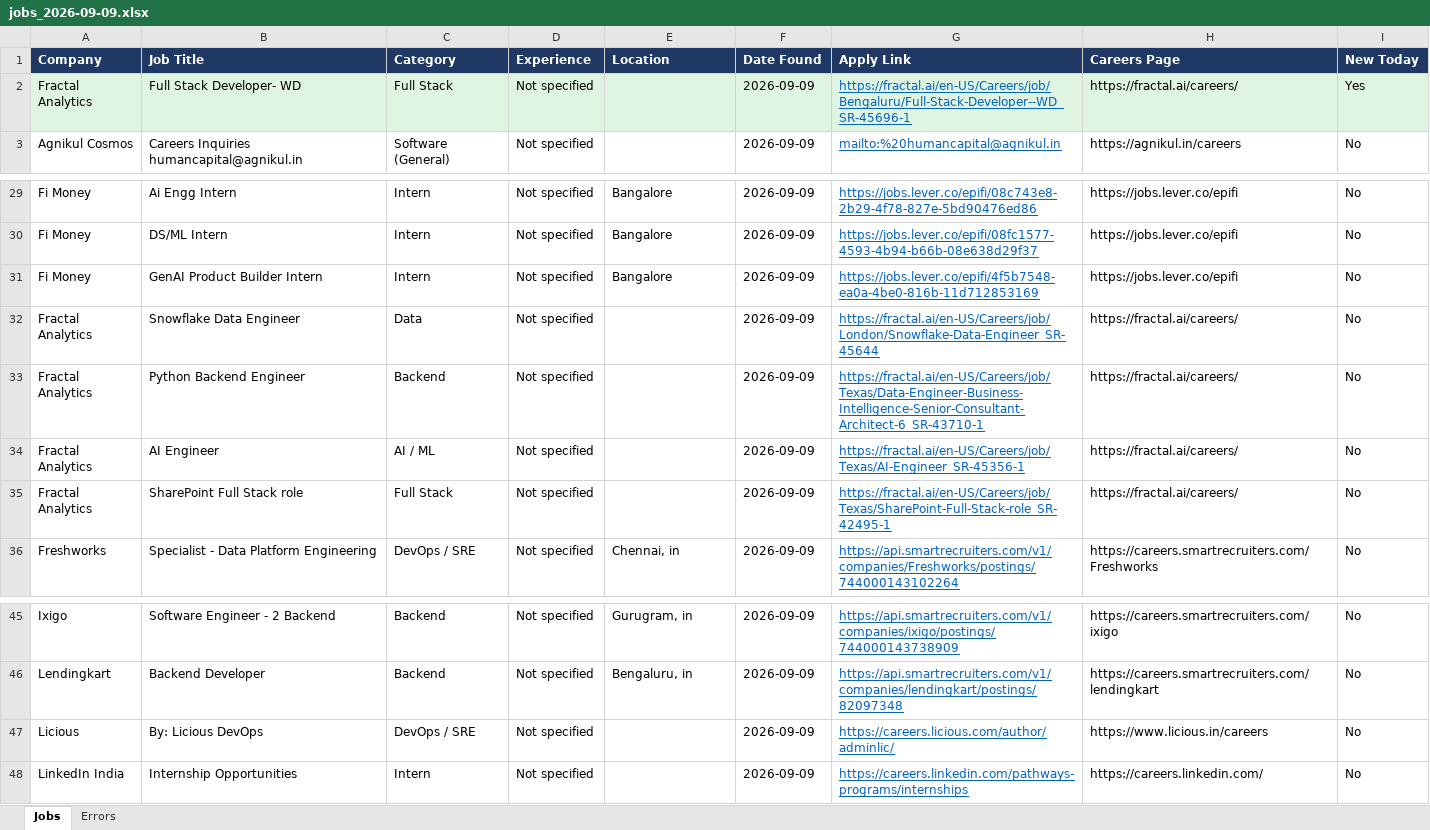
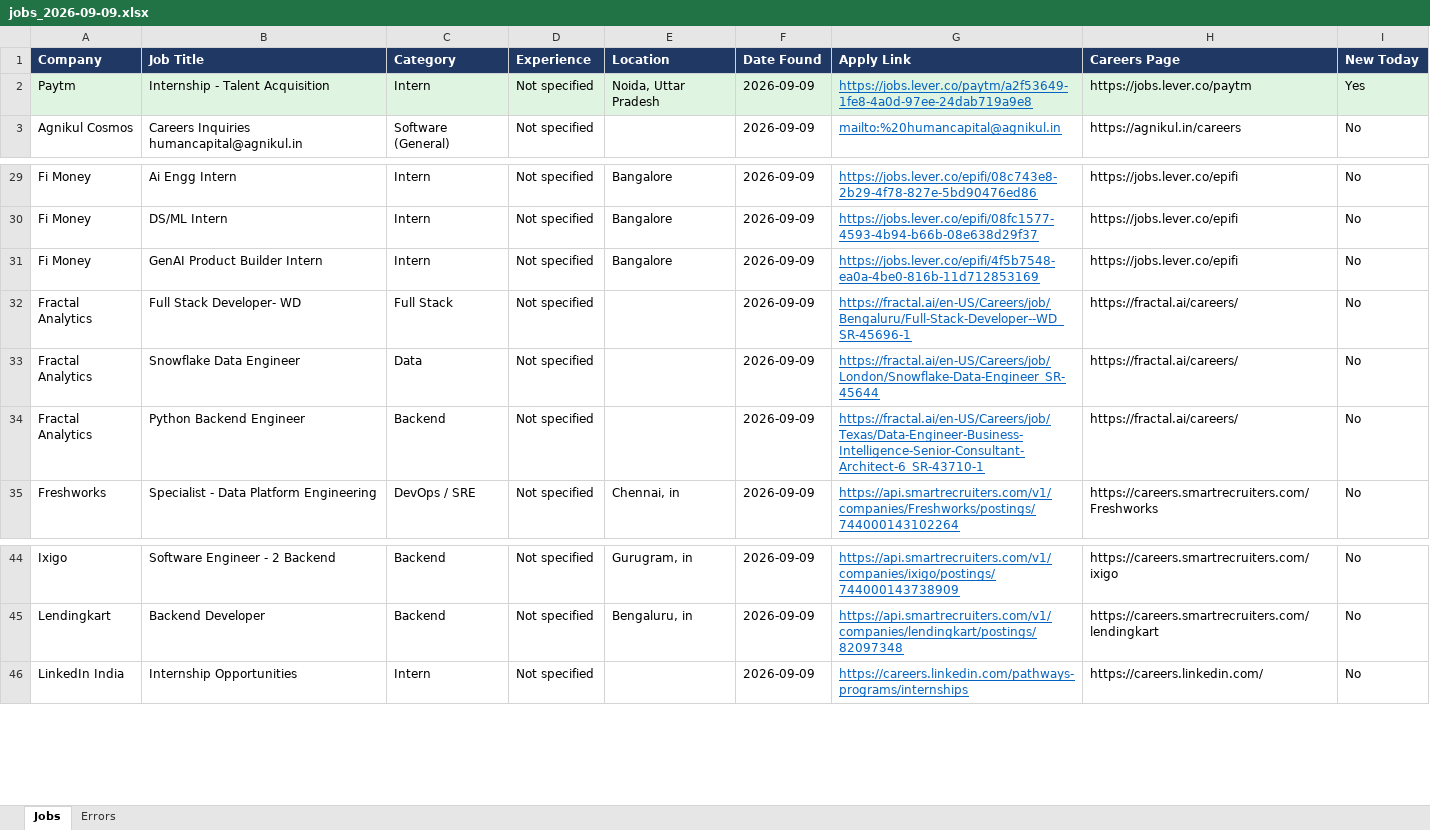
Before and after one commit to Lakshhiitaaa/JobTracker, an Excel workbook: reports/jobs_2026-09-09.xlsx, sheet Jobs, drawn as a sheet; only a part is shown, gaps mark what is left out; values as stored, in another font and other column widths than the file's, no borders; removed rows and columns are numbered as before the commit, all else as after; the diff names each change by its address in the sheet, - before the commit and + after, or states it on an @@ line.

```diff
--- a/reports/jobs_2026-09-09.xlsx (sheet Jobs)
+++ b/reports/jobs_2026-09-09.xlsx (sheet Jobs)
-row 2: Fractal Analytics | Full Stack Developer- WD | Full Stack | Not specified |  | 2026-09-09 | https://fractal.ai/en-US/Careers/job/Bengaluru/Full-Stack-Developer--WD_SR-45696-1 | https://fractal.ai/careers/ | Yes
+row 2: Paytm | Internship - Talent Acquisition | Intern | Not specified | Noida, Uttar Pradesh | 2026-09-09 | https://jobs.lever.co/paytm/a2f53649-1fe8-4a0d-97ee-24dab719a9e8 | https://jobs.lever.co/paytm | Yes
+row 32: Fractal Analytics | Full Stack Developer- WD | Full Stack | Not specified |  | 2026-09-09 | https://fractal.ai/en-US/Careers/job/Bengaluru/Full-Stack-Developer--WD_SR-45696-1 | https://fractal.ai/careers/ | No
-row 34: Fractal Analytics | AI Engineer | AI / ML | Not specified |  | 2026-09-09 | https://fractal.ai/en-US/Careers/job/Texas/AI-Engineer_SR-45356-1 | https://fractal.ai/careers/ | No
-row 35: Fractal Analytics | SharePoint Full Stack role | Full Stack | Not specified |  | 2026-09-09 | https://fractal.ai/en-US/Careers/job/Texas/SharePoint-Full-Stack-role_SR-42495-1 | https://fractal.ai/careers/ | No
-row 47: Licious | By: Licious DevOps | DevOps / SRE | Not specified |  | 2026-09-09 | https://careers.licious.com/author/adminlic/ | https://www.licious.in/careers | No
```
Also changed, not shown: sheet Errors, 1 other file.
